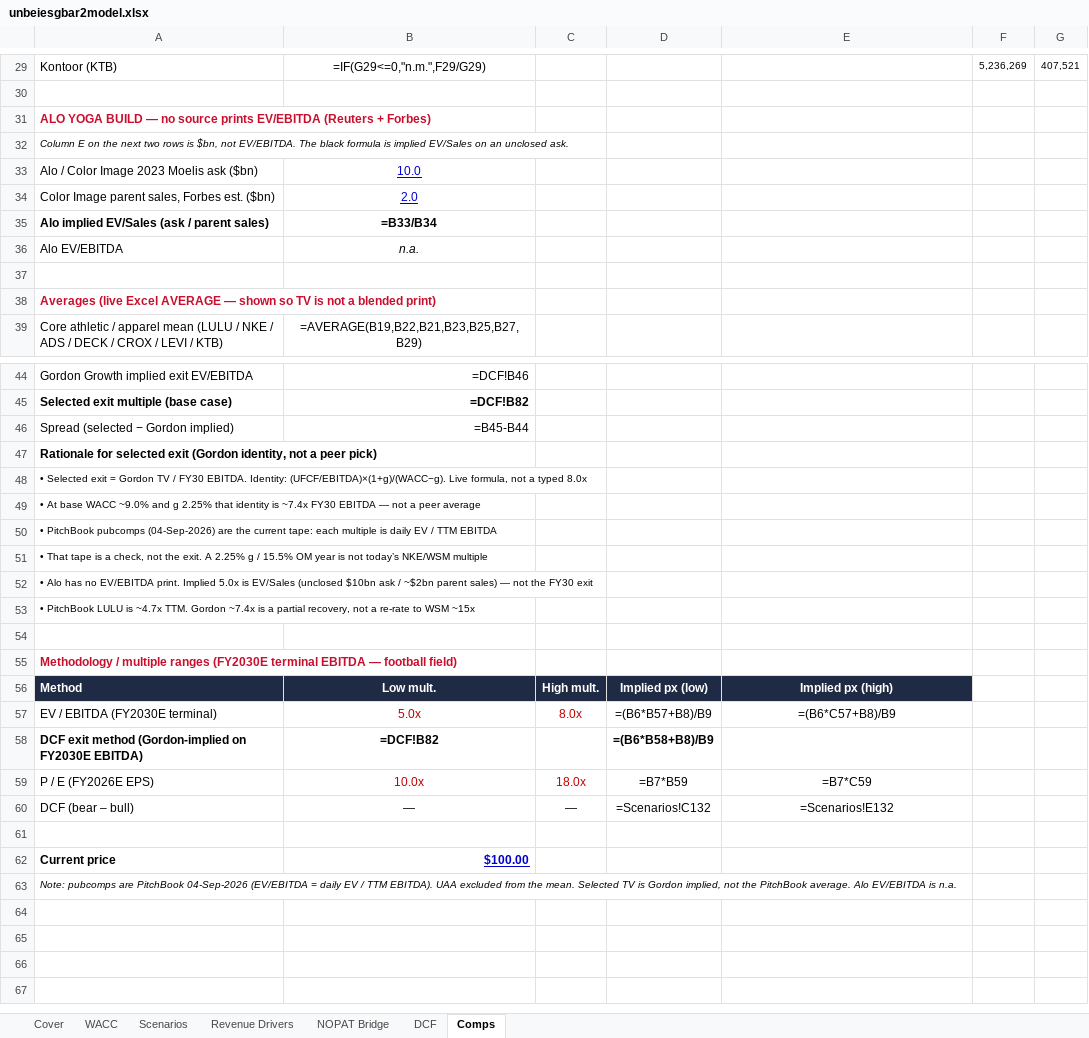
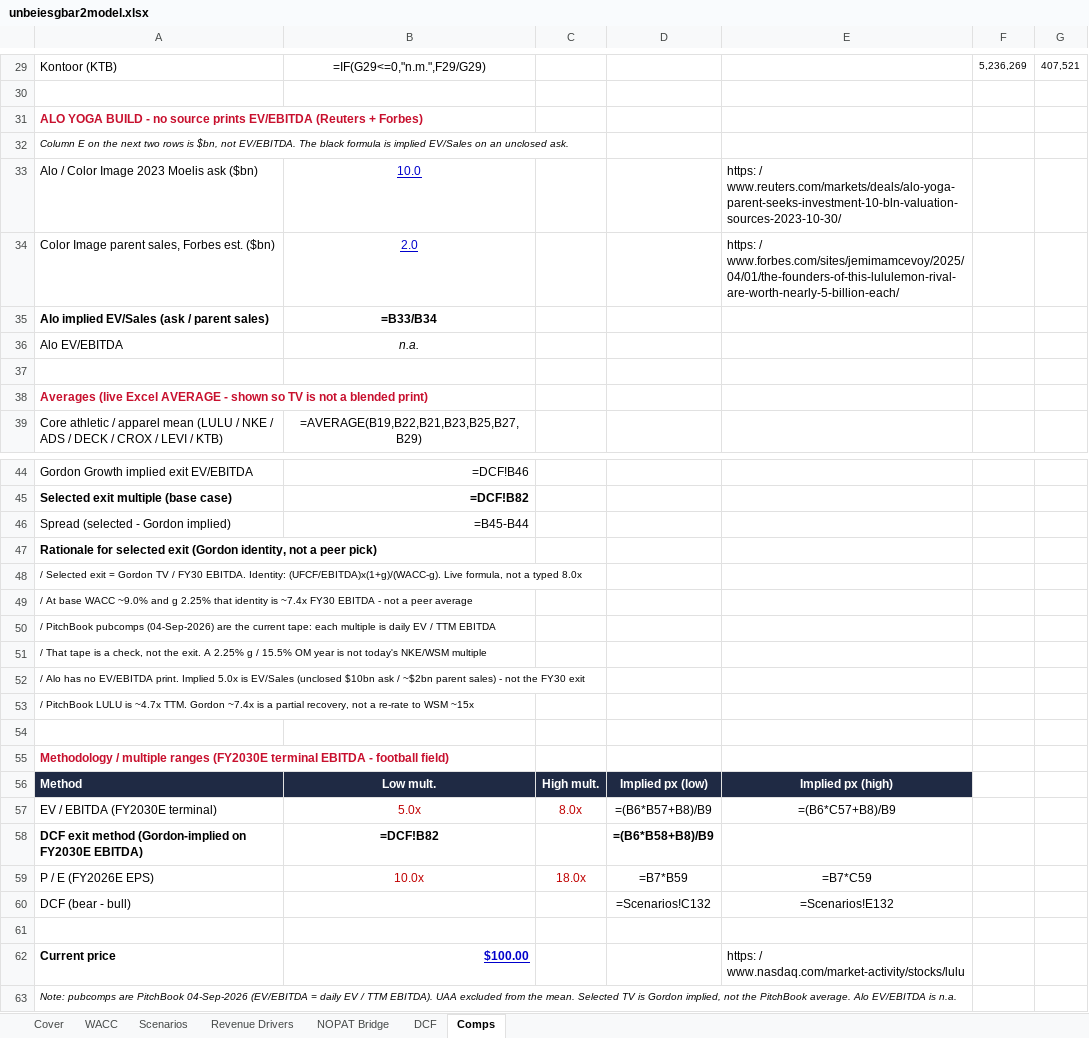
Before and after one commit to vengeanceaiUSC/RM, an Excel workbook: LULU/unbeiesgbar2model.xlsx, sheet Comps, drawn as a sheet; only a part is shown, gaps mark what is left out; values as stored, in another font and other column widths than the file's, no borders; formulas without a stored value are shown as written; the diff covers the shown part only; the diff names each change by its address in the sheet, - before the commit and + after, or states it on an @@ line.

```diff
--- a/LULU/unbeiesgbar2model.xlsx (sheet Comps)
+++ b/LULU/unbeiesgbar2model.xlsx (sheet Comps)
-A31: …YOGA BUILD — no source…
+A31: …YOGA BUILD - no source…
-E33: (empty)
+E33: https: / www.reuters.com/markets/deals/alo-yoga-parent-seeks-investment-10-bln-valuation-sources-2023-10-30/
-E34: (empty)
+E34: https: / www.forbes.com/sites/jemimamcevoy/2025/04/01/the-founders-of-this-lululemon-rival-are-worth-nearly-5-billion-each/
-A38: …Excel AVERAGE — shown so…
+A38: …Excel AVERAGE - shown so…
-A46: Spread (selected − Gordon implied)
+A46: Spread (selected - Gordon implied)
-A48: • Selected exit = Gordon TV / FY30 EBITDA. Identity: (UFCF/EBITDA)×(1+g)/(WACC−g). Live formula,…
+A48: / Selected exit = Gordon TV / FY30 EBITDA. Identity: (UFCF/EBITDA)x(1+g)/(WACC-g). Live formula,…
-A49: • At base WACC ~9.0% and g 2.25% that identity is ~7.4x FY30 EBITDA — not a…
+A49: / At base WACC ~9.0% and g 2.25% that identity is ~7.4x FY30 EBITDA - not a…
-A50: • PitchBook pubcomps…
+A50: / PitchBook pubcomps…
-A51: • That tape is a check, not the exit. A 2.25% g / 15.5% OM year is not today’s NKE/WSM multiple
+A51: / That tape is a check, not the exit. A 2.25% g / 15.5% OM year is not today's NKE/WSM multiple
-A52: • Alo has no EV/EBITDA print. Implied 5.0x is EV/Sales (unclosed $10bn ask / ~$2bn parent sales) — not the…
+A52: / Alo has no EV/EBITDA print. Implied 5.0x is EV/Sales (unclosed $10bn ask / ~$2bn parent sales) - not the…
-A53: • PitchBook LULU…
+A53: / PitchBook LULU…
-A55: …terminal EBITDA — football field)
+A55: …terminal EBITDA - football field)
-A60: DCF (bear – bull)
+A60: DCF (bear - bull)
-B60: —
+B60: (empty)
-C60: —
+C60: (empty)
-E62: (empty)
+E62: https: / www.nasdaq.com/market-activity/stocks/lulu
```
Also changed, not shown: 8 edited cells elsewhere in this sheet, sheet Scenarios, sheet DCF, sheet Revenue Drivers, sheet WACC, sheet NOPAT Bridge, sheet Cover, 2 other files.
